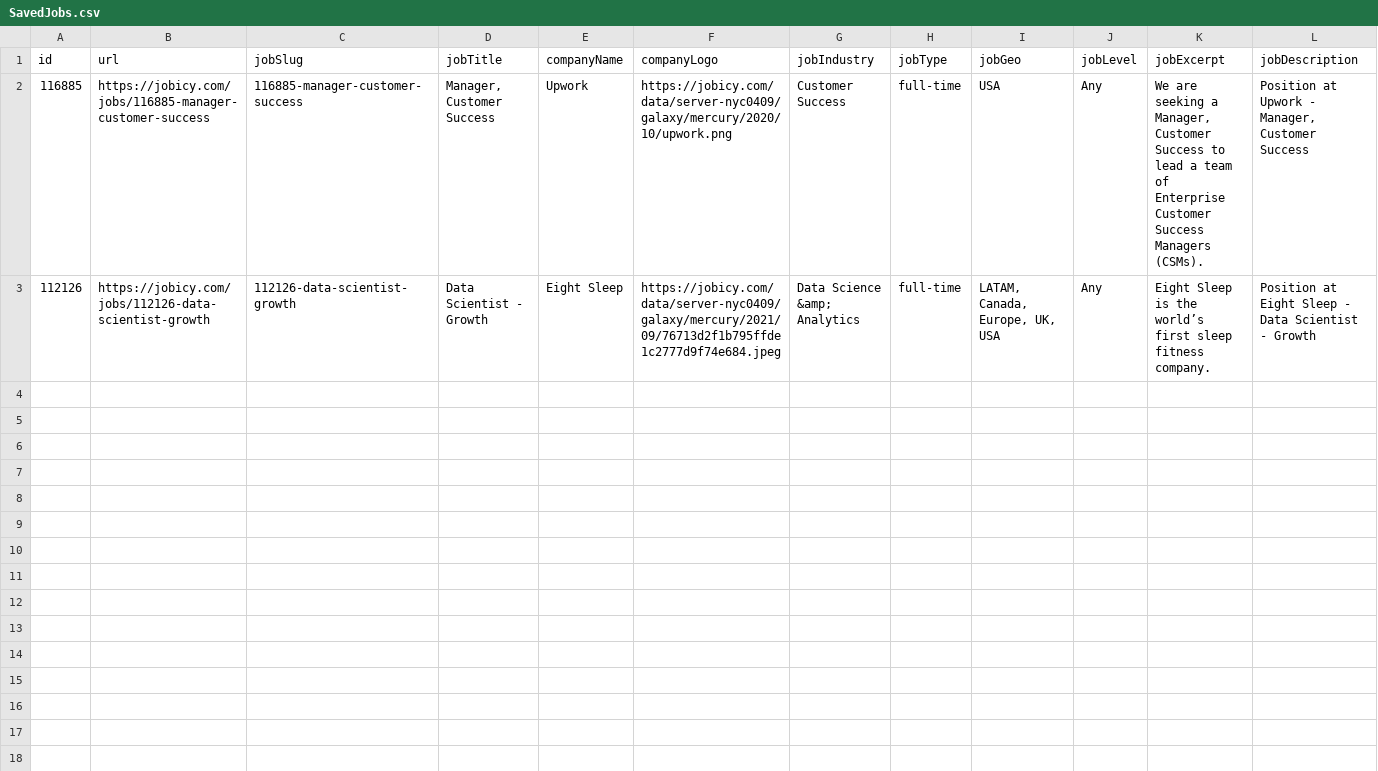
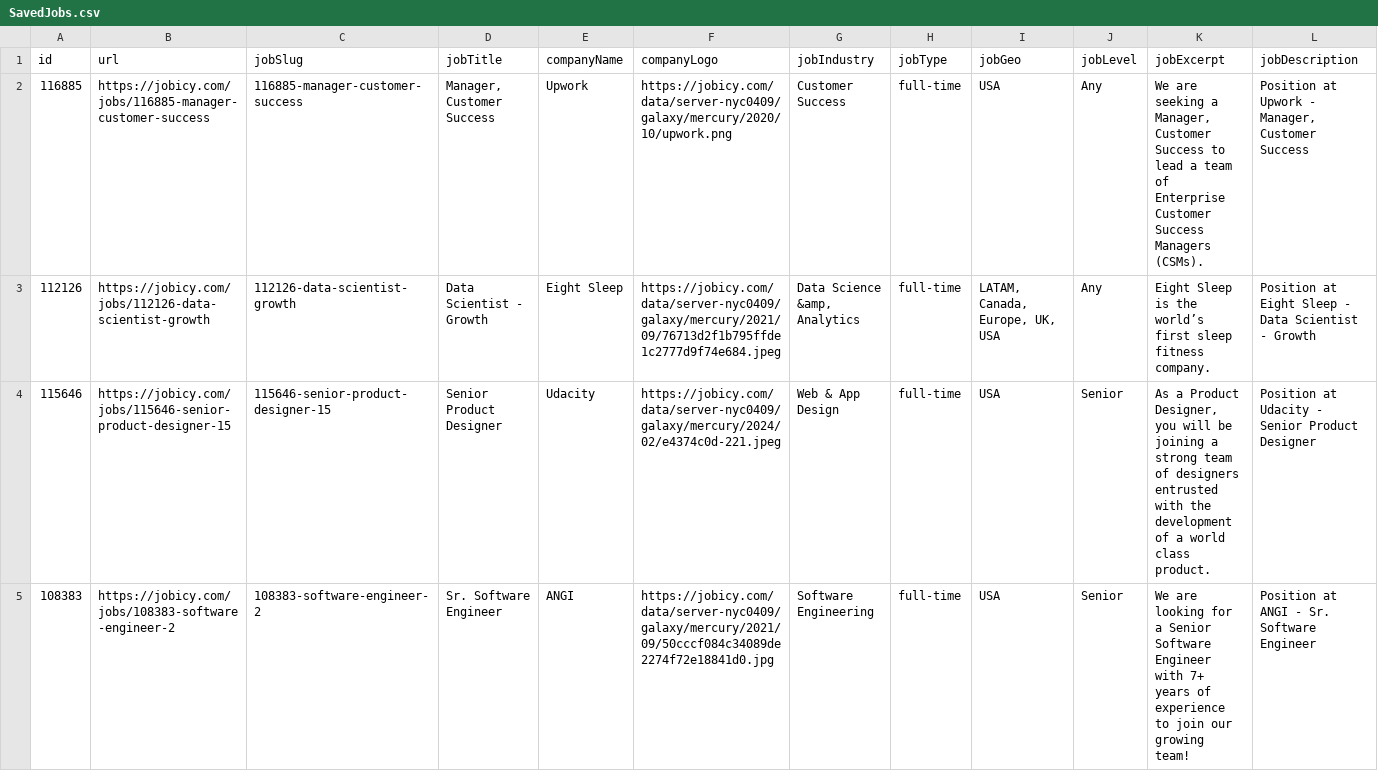
Before and after one commit to Sp25-CS5004-Online-Lionelle/final-project-group-2, a CSV file: data/SavedJobs.csv, drawn as a sheet; only a part is shown; rows hold the shown columns only; the diff names each change by its address in the sheet, - before the commit and + after, or states it on an @@ line.

Commit message:
Remove &amp from csv loaded.

```diff
--- a/data/SavedJobs.csv
+++ b/data/SavedJobs.csv
-G3 (jobIndustry): Data Science &amp; Analytics
+G3 (jobIndustry): Data Science &amp, Analytics
+row 4: 115646 | https://jobicy.com/jobs/115646-senior-product-designer-15 | 115646-senior-product-designer-15 | Senior Product Designer | Udacity | https://jobicy.com/data/server-nyc0409/galaxy/mercury/2024/02/e4374c0d-221.jpeg | Web & App Design | full-time | USA | Senior | As a Product Designer, you will be joining a strong team of designers entrusted with the development of a world class product. | Position at Udacity - Senior Product Designer
+row 5: 108383 | https://jobicy.com/jobs/108383-software-engineer-2 | 108383-software-engineer-2 | Sr. Software Engineer | ANGI | https://jobicy.com/data/server-nyc0409/galaxy/mercury/2021/09/50cccf084c34089de2274f72e18841d0.jpg | Software Engineering | full-time | USA | Senior | We are looking for a Senior Software Engineer with 7+ years of experience to join our growing team! | Position at ANGI - Sr. Software Engineer
```
